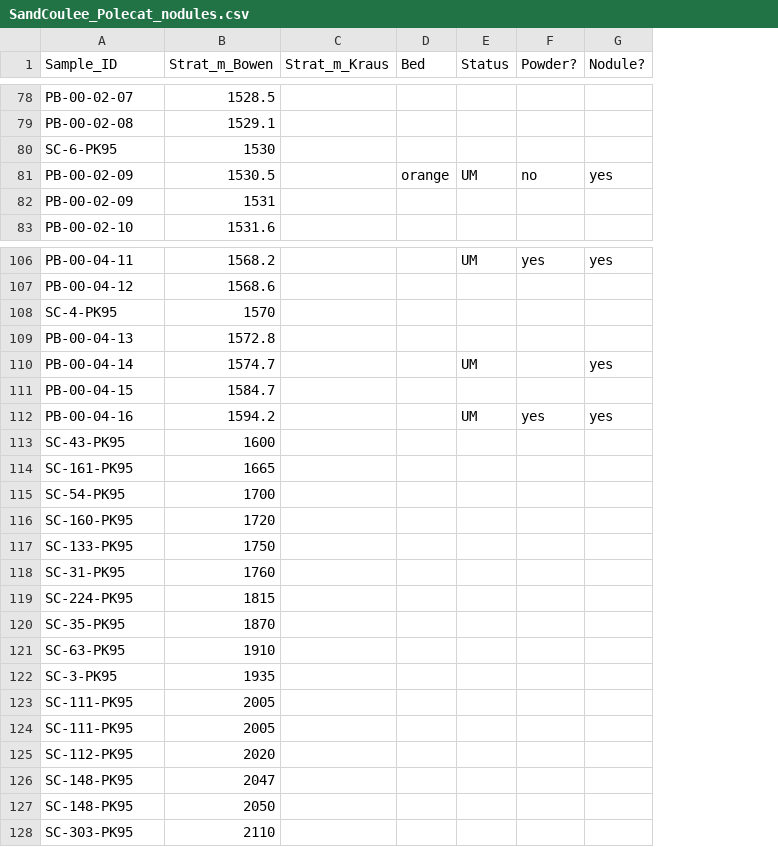
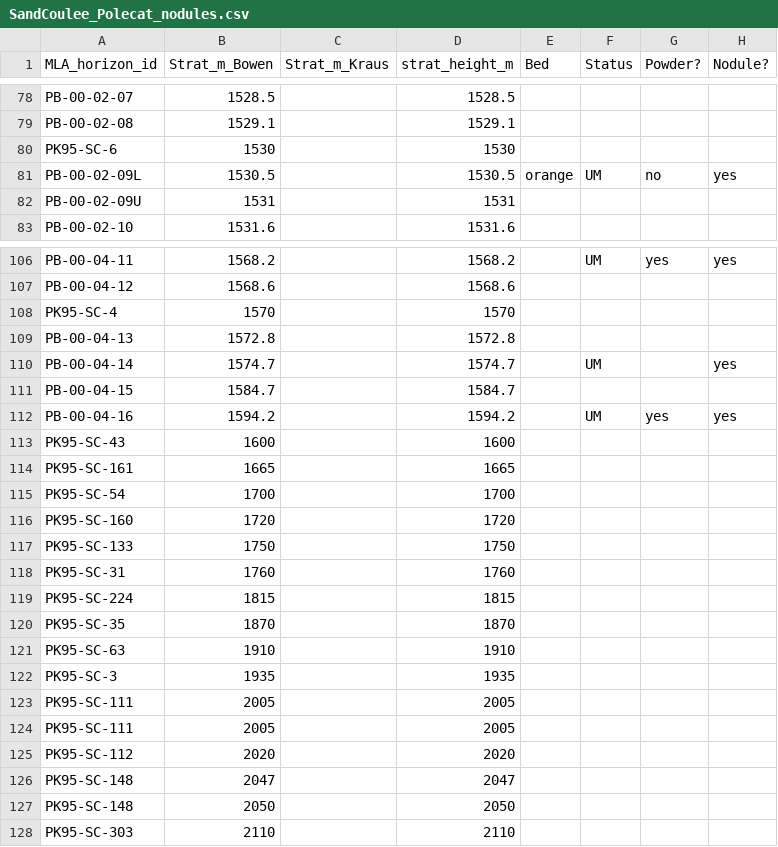
Before and after one commit to mattgeo1990/bighorn_paleogene_proxies, a CSV file: data/raw/SandCoulee_Polecat_nodules.csv, drawn as a sheet; only a part is shown, gaps mark what is left out; the diff covers the shown part only; the diff names each change by its address in the sheet, - before the commit and + after, or states it on an @@ line.

```diff
--- a/data/raw/SandCoulee_Polecat_nodules.csv
+++ b/data/raw/SandCoulee_Polecat_nodules.csv
+column D (strat_height_m), rows 78-83: 1528.5 | 1529.1 | 1530 | 1530.5 | 1531 | 1531.6; rows 106-128: 1568.2 | 1568.6 | 1570 | 1572.8 | 1574.7 | 1584.7 | 1594.2 | 1600 | 1665 | 1700 | 1720 | 1750 | 1760 | 1815 | 1870 | 1910 | 1935 | 2005 | 2005 | 2020 | 2047 | 2050 | 2110
-A1: Sample_ID
+A1: MLA_horizon_id
-A80 (MLA_horizon_id): SC-6-PK95
+A80 (MLA_horizon_id): PK95-SC-6
-A81 (MLA_horizon_id): PB-00-02-09
+A81 (MLA_horizon_id): PB-00-02-09L
-A82 (MLA_horizon_id): PB-00-02-09
+A82 (MLA_horizon_id): PB-00-02-09U
-A108 (MLA_horizon_id): SC-4-PK95
+A108 (MLA_horizon_id): PK95-SC-4
-A113 (MLA_horizon_id): SC-43-PK95
+A113 (MLA_horizon_id): PK95-SC-43
-A114 (MLA_horizon_id): SC-161-PK95
+A114 (MLA_horizon_id): PK95-SC-161
-A115 (MLA_horizon_id): SC-54-PK95
+A115 (MLA_horizon_id): PK95-SC-54
-A116 (MLA_horizon_id): SC-160-PK95
+A116 (MLA_horizon_id): PK95-SC-160
-A117 (MLA_horizon_id): SC-133-PK95
+A117 (MLA_horizon_id): PK95-SC-133
-A118 (MLA_horizon_id): SC-31-PK95
+A118 (MLA_horizon_id): PK95-SC-31
-A119 (MLA_horizon_id): SC-224-PK95
+A119 (MLA_horizon_id): PK95-SC-224
-A120 (MLA_horizon_id): SC-35-PK95
+A120 (MLA_horizon_id): PK95-SC-35
-A121 (MLA_horizon_id): SC-63-PK95
+A121 (MLA_horizon_id): PK95-SC-63
-A122 (MLA_horizon_id): SC-3-PK95
+A122 (MLA_horizon_id): PK95-SC-3
-A123:A124 (MLA_horizon_id): SC-111-PK95
+A123:A124 (MLA_horizon_id): PK95-SC-111
-A125 (MLA_horizon_id): SC-112-PK95
+A125 (MLA_horizon_id): PK95-SC-112
-A126:A127 (MLA_horizon_id): SC-148-PK95
+A126:A127 (MLA_horizon_id): PK95-SC-148
-A128 (MLA_horizon_id): SC-303-PK95
+A128 (MLA_horizon_id): PK95-SC-303
```
Also changed, not shown: 26 edited cells elsewhere in this file, data/raw/BHB Paleogene Summary May 2026.csv, data/raw/Koch_SC_nodules_isotopes.csv, 34 other files.
